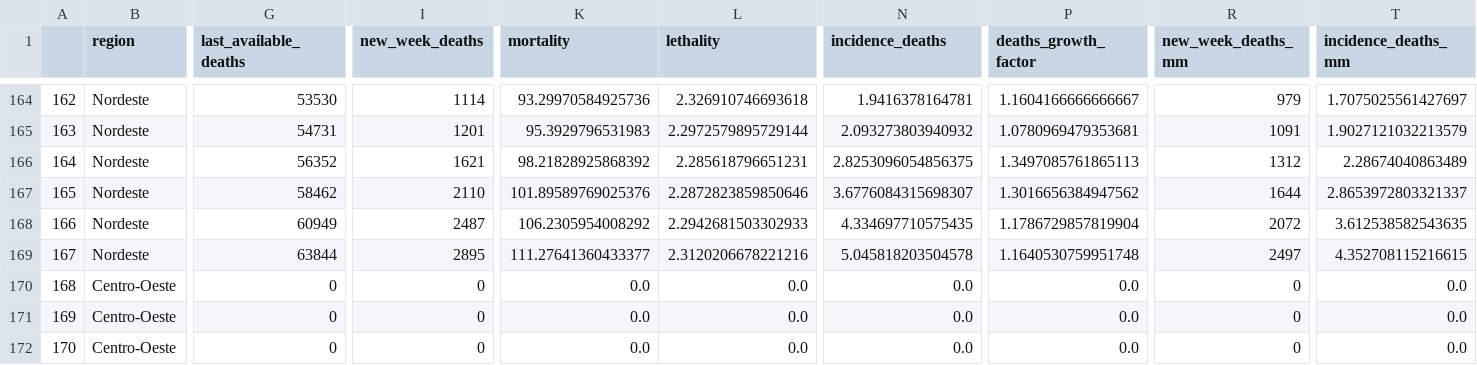
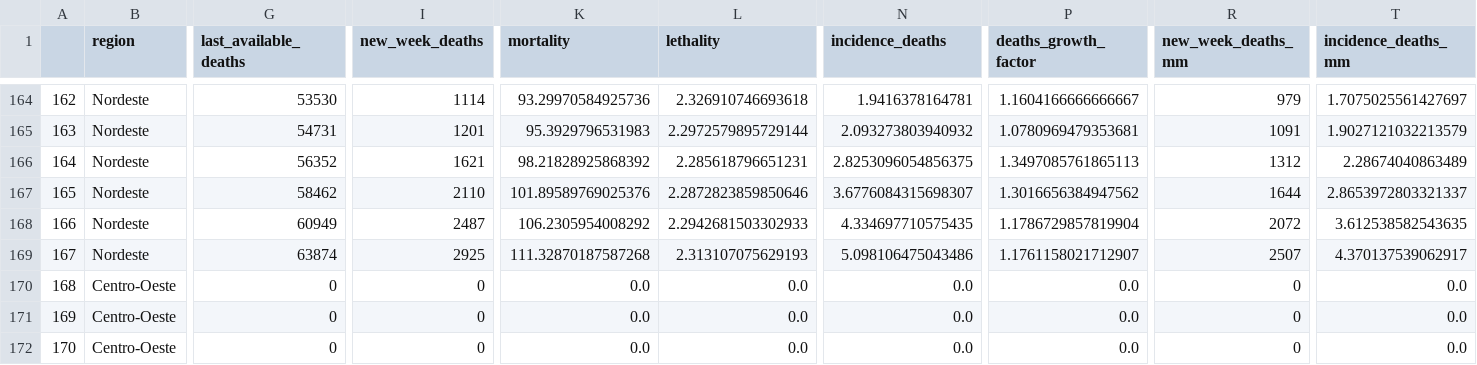
Before and after one commit to CDA-EPCWeb/Indicadores-Epidemiologicos, a CSV file: resultados/indicadores.csv, drawn as a sheet; only a part is shown, gaps mark what is left out; the diff covers the shown part only; the diff names each change by its address in the sheet, - before the commit and + after, or states it on an @@ line.

```diff
--- a/resultados/indicadores.csv
+++ b/resultados/indicadores.csv
-G169 (last_available_deaths): 63844
+G169 (last_available_deaths): 63874
-I169 (new_week_deaths): 2895
+I169 (new_week_deaths): 2925
-K169 (mortality): 111.27641360433377
+K169 (mortality): 111.32870187587268
-L169 (lethality): 2.3120206678221216
+L169 (lethality): 2.313107075629193
-N169 (incidence_deaths): 5.045818203504578
+N169 (incidence_deaths): 5.098106475043486
-P169 (deaths_growth_factor): 1.1640530759951748
+P169 (deaths_growth_factor): 1.1761158021712907
-R169 (new_week_deaths_mm): 2497
+R169 (new_week_deaths_mm): 2507
-T169 (incidence_deaths_mm): 4.352708115216615
+T169 (incidence_deaths_mm): 4.370137539062917
```
Also changed, not shown: 45 edited cells elsewhere in this file.
